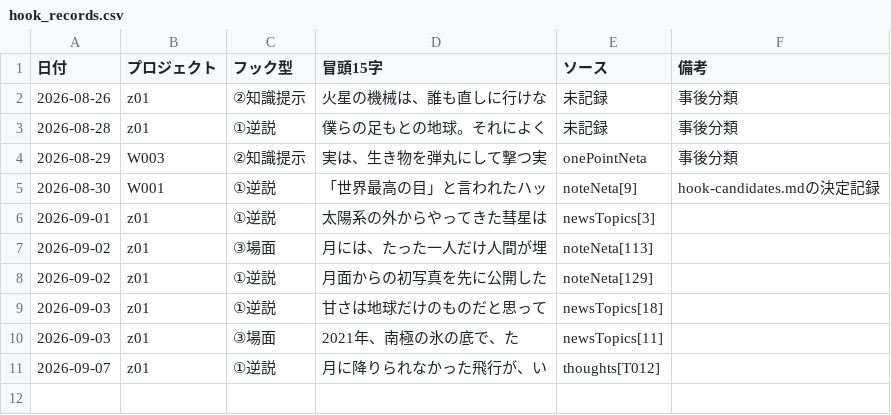
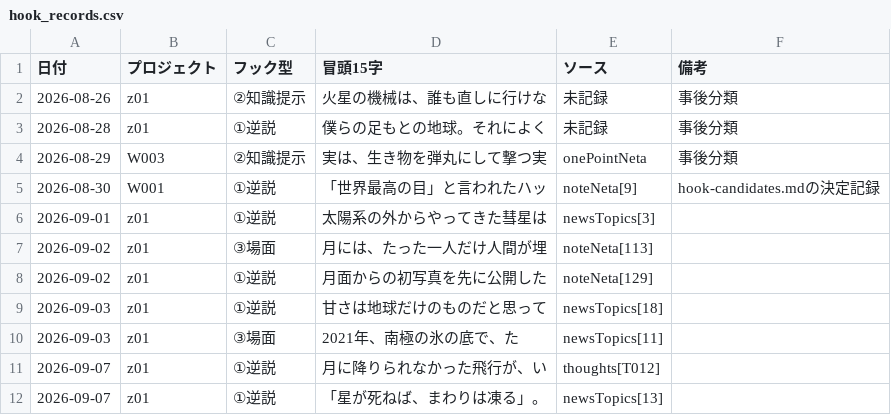
Before and after one commit to useakat/xClaude, a CSV file: logs/hook_records.csv, drawn as a sheet.

Commit message:
record(hooks): z01 フック型を記録

```diff
--- a/logs/hook_records.csv
+++ b/logs/hook_records.csv
@@ -11 +11,2 @@
 2026-09-07,z01,①逆説,月に降りられなかった飛行が、い,thoughts[T012],
+2026-09-07,z01,①逆説,「星が死ねば、まわりは凍る」。,newsTopics[13],
```
